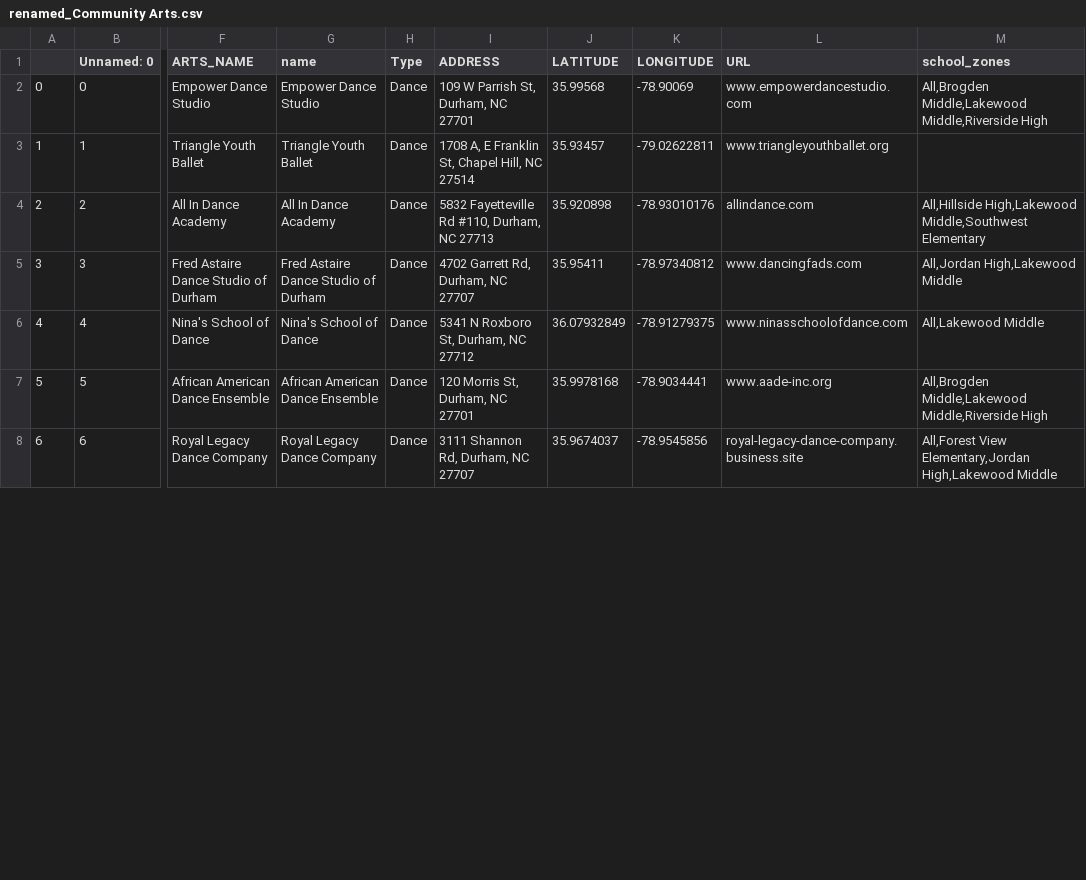
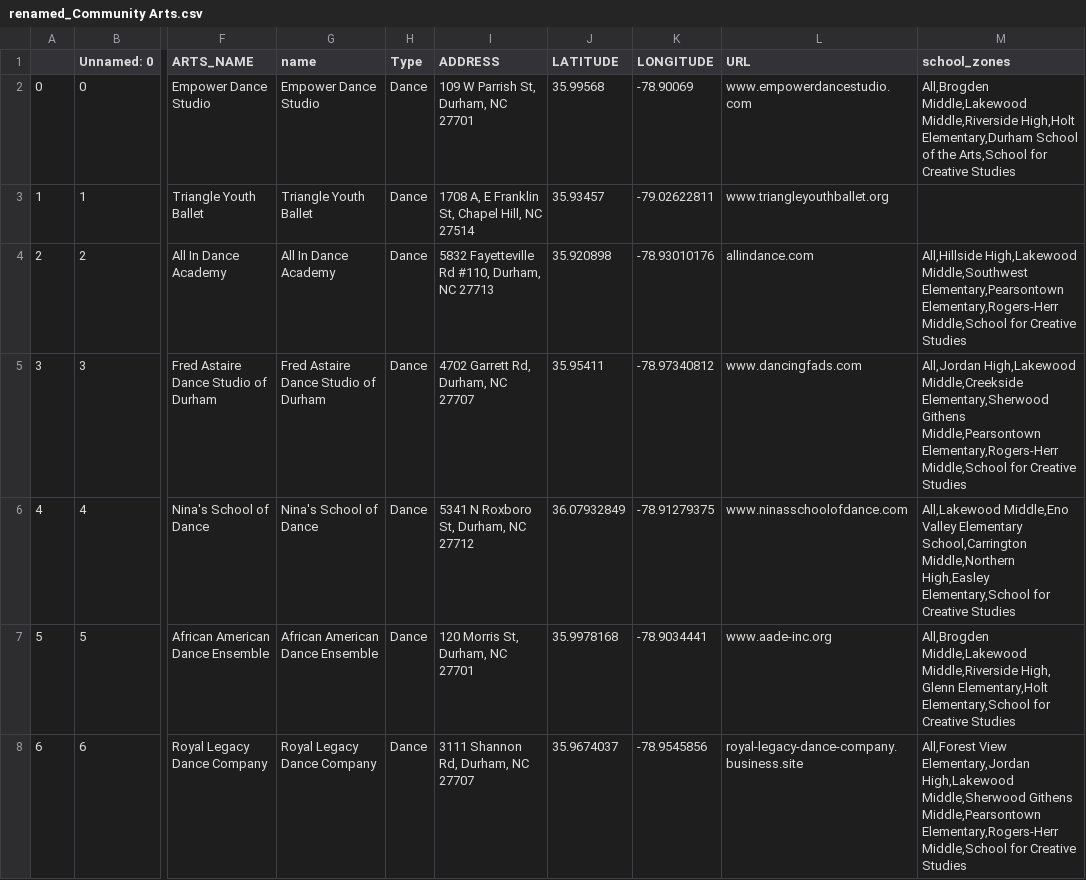
Before and after one commit to dataPlusVisualizingDurhamPublicSchools/visualizing_DPS, a CSV file: dps_dashboard/data/2021/spatial_data/renamed_Community Arts.csv, drawn as a sheet; only a part is shown, gaps mark what is left out; the diff covers the shown part only; the diff names each change by its address in the sheet, - before the commit and + after, or states it on an @@ line.

```diff
--- a/dps_dashboard/data/2021/spatial_data/renamed_Community Arts.csv
+++ b/dps_dashboard/data/2021/spatial_data/renamed_Community Arts.csv
-M2 (school_zones): …Middle,Lakewood Middle,Riverside High
+M2 (school_zones): …Middle,Lakewood Middle,Riverside High,Holt Elementary,Durham School of the Arts,School for Creative Studies
-M4 (school_zones): …High,Lakewood Middle,Southwest Elementary
+M4 (school_zones): …High,Lakewood Middle,Southwest Elementary,Pearsontown Elementary,Rogers-Herr Middle,School for Creative Studies
-M5 (school_zones): All,Jordan High,Lakewood Middle
+M5 (school_zones): All,Jordan High,Lakewood Middle,Creekside Elementary,Sherwood Githens Middle,Pearsontown Elementary,Rogers-Herr Middle,School for Creative Studies
-M6 (school_zones): All,Lakewood Middle
+M6 (school_zones): All,Lakewood Middle,Eno Valley Elementary School,Carrington Middle,Northern High,Easley Elementary,School for Creative Studies
-M7 (school_zones): …Middle,Lakewood Middle,Riverside High
+M7 (school_zones): …Middle,Lakewood Middle,Riverside High, Glenn Elementary,Holt Elementary,School for Creative Studies
-M8 (school_zones): …Elementary,Jordan High,Lakewood Middle
+M8 (school_zones): …Elementary,Jordan High,Lakewood Middle,Sherwood Githens Middle,Pearsontown Elementary,Rogers-Herr Middle,School for Creative Studies
```
Also changed, not shown: 49 edited cells elsewhere in this file, dps_dashboard/data/2021/spatial_data/renamed_Community Gardens.csv, dps_dashboard/data/2021/spatial_data/renamed_Community Sports.csv, 1 other file.
